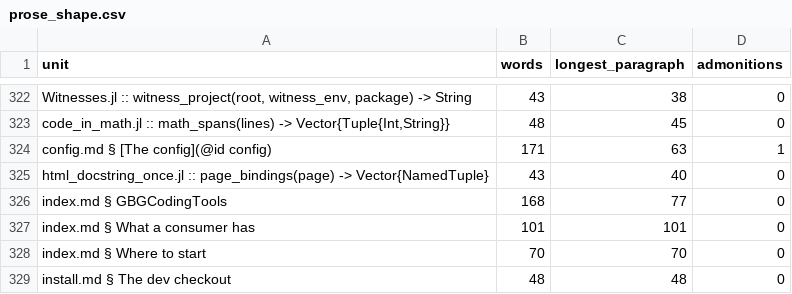
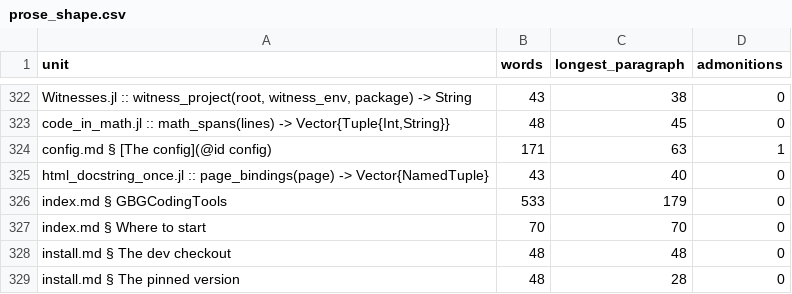
Before and after one commit to GrigorySarnitsky/GBGCodingTools.jl, a CSV file: docs/prose_shape.csv, drawn as a sheet; only a part is shown, gaps mark what is left out; the shorter side is filled out with more unchanged rows.

```diff
--- a/docs/prose_shape.csv
+++ b/docs/prose_shape.csv
@@ -325,4 +325,3 @@ unit,words,longest_paragraph,admonitions
 "html_docstring_once.jl :: page_bindings(page) -> Vector{NamedTuple}",43,40,0
-"index.md § GBGCodingTools",168,77,0
-"index.md § What a consumer has",101,101,0
+"index.md § GBGCodingTools",533,179,0
 "index.md § Where to start",70,70,0
```
Also changed, not shown: 1 other file.
